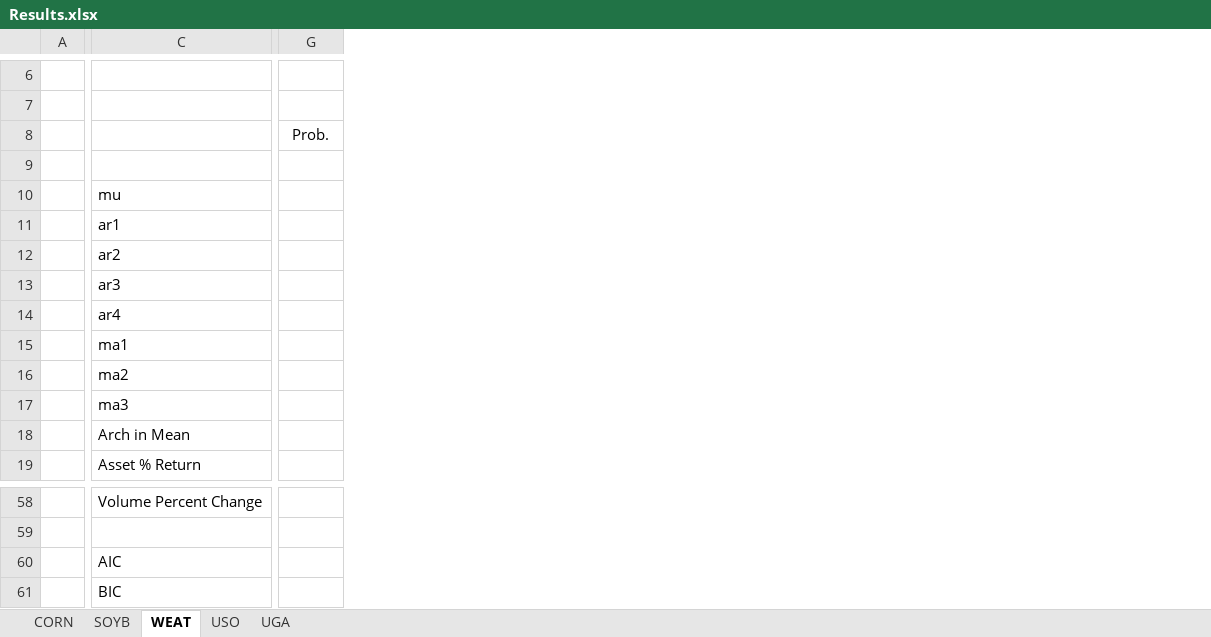
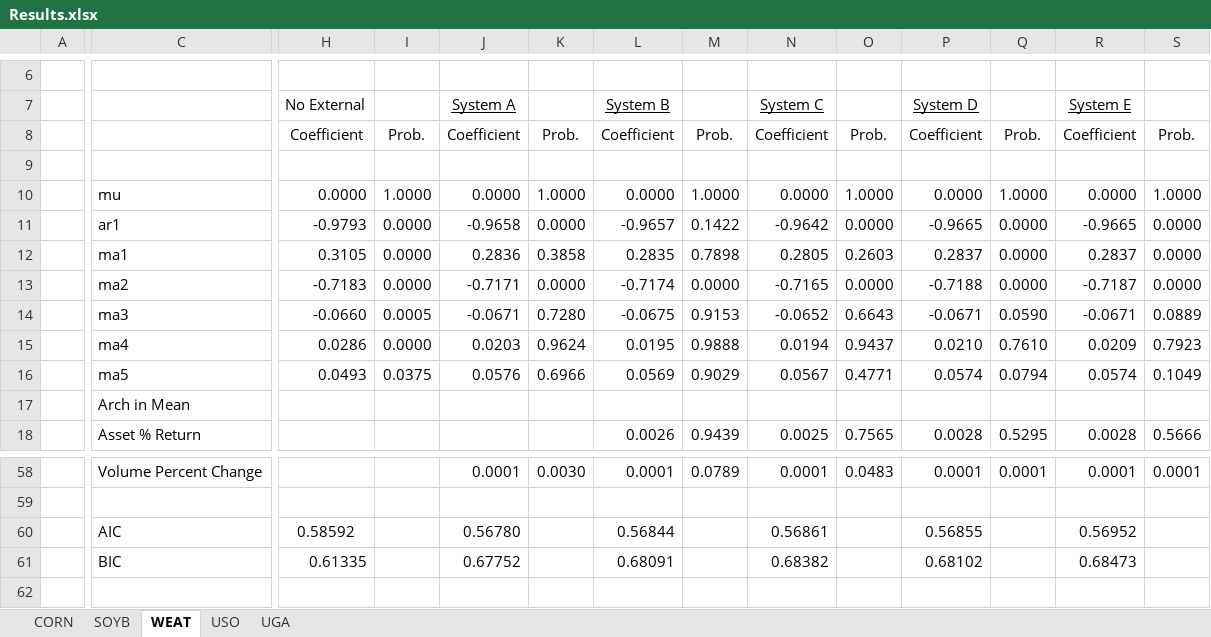
Before and after one commit to c-hassman/etf_tracking, an Excel workbook: Results.xlsx, sheet WEAT, drawn as a sheet; only a part is shown, gaps mark what is left out; values as stored, in another font and other column widths than the file's, no borders; removed rows and columns are numbered as before the commit, all else as after; rows hold the shown columns only; the diff covers the shown part only; the diff names each change by its address in the sheet, - before the commit and + after, or states it on an @@ line.

```diff
--- a/Results.xlsx (sheet WEAT)
+++ b/Results.xlsx (sheet WEAT)
+column H (No External), rows 8-14: Coefficient |  | 0.0000 | -0.9793 | 0.3105 | -0.7183 | -0.0660; rows 60-61: 0.58592 | 0.61335
+column J (System A), rows 8-14: Coefficient |  | 0.0000 | -0.9658 | 0.2836 | -0.7171 | -0.0671; rows 58-61: 0.0001 |  | 0.56780 | 0.67752
+column K, rows 8-14: Prob. |  | 1.0000 | 0.0000 | 0.3858 | 0.0000 | 0.7280; row 58: 0.0030
+column L (System B), rows 8-14: Coefficient |  | 0.0000 | -0.9657 | 0.2835 | -0.7174 | -0.0675; row 18: 0.0026; rows 58-61: 0.0001 |  | 0.56844 | 0.68091
+column M, rows 8-14: Prob. |  | 1.0000 | 0.1422 | 0.7898 | 0.0000 | 0.9153; row 18: 0.9439; row 58: 0.0789
+column N (System C), rows 8-14: Coefficient |  | 0.0000 | -0.9642 | 0.2805 | -0.7165 | -0.0652; row 18: 0.0025; rows 58-61: 0.0001 |  | 0.56861 | 0.68382
+column O, rows 8-14: Prob. |  | 1.0000 | 0.0000 | 0.2603 | 0.0000 | 0.6643; row 18: 0.7565; row 58: 0.0483
+column P (System D), rows 8-14: Coefficient |  | 0.0000 | -0.9665 | 0.2837 | -0.7188 | -0.0671; row 18: 0.0028; rows 58-61: 0.0001 |  | 0.56855 | 0.68102
+column Q, rows 8-14: Prob. |  | 1.0000 | 0.0000 | 0.0000 | 0.0000 | 0.0590; row 18: 0.5295; row 58: 0.0001
+column R (System E), rows 8-14: Coefficient |  | 0.0000 | -0.9665 | 0.2837 | -0.7187 | -0.0671; row 18: 0.0028; rows 58-61: 0.0001 |  | 0.56952 | 0.68473
+column S, rows 8-14: Prob. |  | 1.0000 | 0.0000 | 0.0000 | 0.0000 | 0.0889; row 18: 0.5666; row 58: 0.0001
-I10: (empty)
+I10: 1.0000
-I11: (empty)
+I11: 0.0000
-row 12:  | ar2
-row 13:  | ar3
-row 14:  | ar4
-I12:I13: (empty)
+I12:I13: 0.0000
-I14: (empty)
+I14: 0.0005
+row 15:  | ma4 | 0.0286 | 0.0000 | 0.0203 | 0.9624 | 0.0195 | 0.9888 | 0.0194 | 0.9437 | 0.0210 | 0.7610 | 0.0209 | 0.7923
+row 16:  | ma5 | 0.0493 | 0.0375 | 0.0576 | 0.6966 | 0.0569 | 0.9029 | 0.0567 | 0.4771 | 0.0574 | 0.0794 | 0.0574 | 0.1049
```
Also changed, not shown: 1 added row, 2 added columns, 11 removed columns, 13 edited cells and merged cells elsewhere in this sheet, sheet CORN, sheet UGA, sheet USO, sheet SOYB, data.xlsx, 25 other files.
